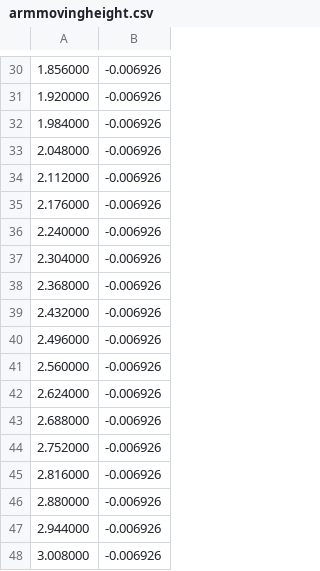
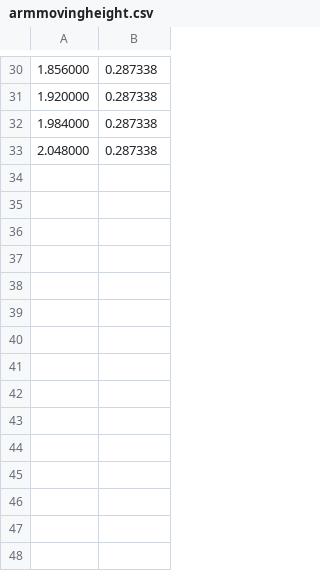
Before and after one commit to bootsman123/ahni, a CSV file: data/armmovingheight.csv, drawn as a sheet; only a part is shown, gaps mark what is left out; the diff covers the shown part only.

```diff
--- a/data/armmovingheight.csv
+++ b/data/armmovingheight.csv
@@ -30,19 +30,4 @@
-1.856000;-0.006926
-1.920000;-0.006926
-1.984000;-0.006926
-2.048000;-0.006926
-2.112000;-0.006926
-2.176000;-0.006926
-2.240000;-0.006926
-2.304000;-0.006926
-2.368000;-0.006926
-2.432000;-0.006926
-2.496000;-0.006926
-2.560000;-0.006926
-2.624000;-0.006926
-2.688000;-0.006926
-2.752000;-0.006926
-2.816000;-0.006926
-2.880000;-0.006926
-2.944000;-0.006926
-3.008000;-0.006926
+1.856000;0.287338
+1.920000;0.287338
+1.984000;0.287338
+2.048000;0.287338
```
Also changed, not shown: 28 edited cells elsewhere in this file, 11 other files.
